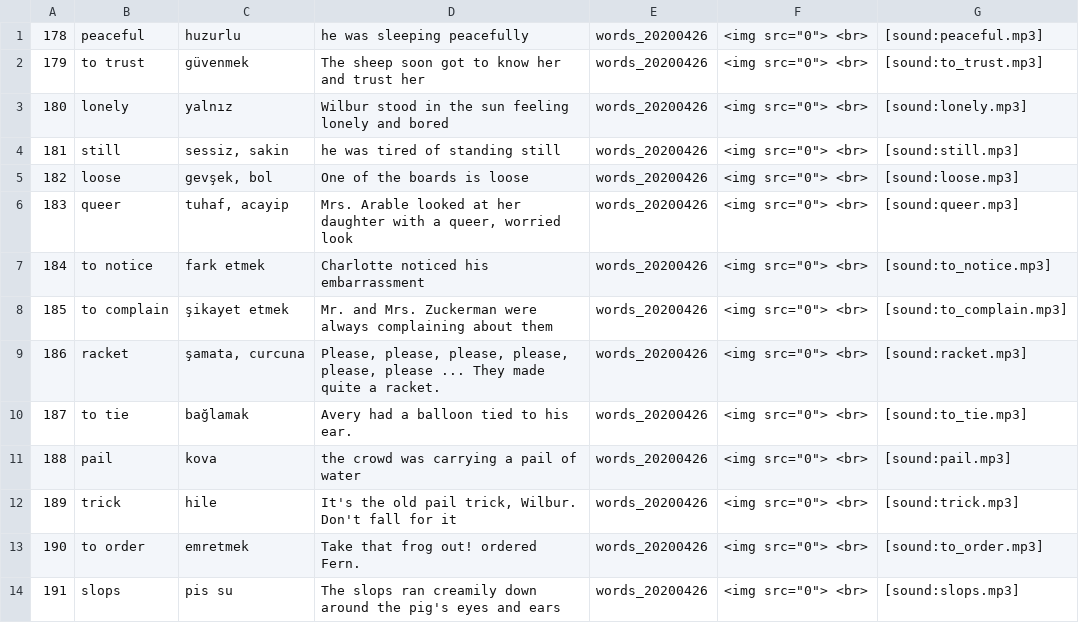
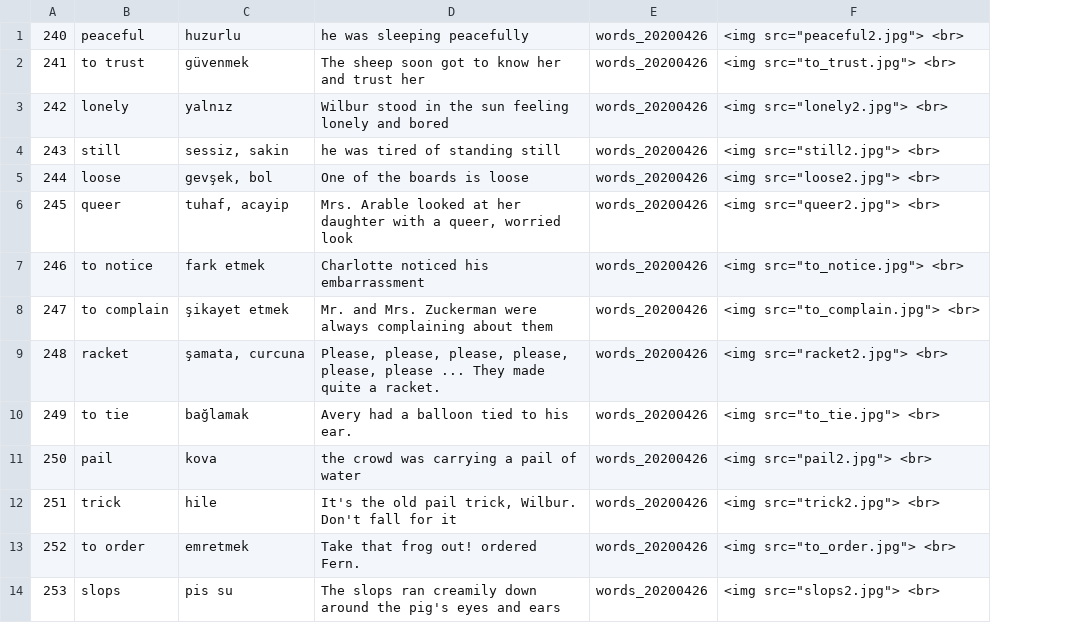
Before and after one commit to mertnuhoglu/anki_english, a TSV file: decks/anki_words_20200426.tsv, drawn as a sheet; only a part is shown; removed rows and columns are numbered as before the commit, all else as after; the diff names each change by its address in the sheet, - before the commit and + after, or states it on an @@ line.

Commit message:
new words 20200511

```diff
--- a/decks/anki_words_20200426.tsv
+++ b/decks/anki_words_20200426.tsv
-column A, rows 1-14: 178 | 179 | 180 | 181 | 182 | 183 | 184 | 185 | 186 | 187 | 188 | 189 | 190 | 191
+column A, rows 1-14: 240 | 241 | 242 | 243 | 244 | 245 | 246 | 247 | 248 | 249 | 250 | 251 | 252 | 253
-column F, rows 1-14: all <img src="0"> <br>
-column G, rows 1-14: [sound:peaceful.mp3] | [sound:to_trust.mp3] | [sound:lonely.mp3] | [sound:still.mp3] | [sound:loose.mp3] | [sound:queer.mp3] | [sound:to_notice.mp3] | [sound:to_complain.mp3] | [sound:racket.mp3] | [sound:to_tie.mp3] | [sound:pail.mp3] | [sound:trick.mp3] | [sound:to_order.mp3] | [sound:slops.mp3]
+column F, rows 1-14: <img src="peaceful2.jpg"> <br> | <img src="to_trust.jpg"> <br> | <img src="lonely2.jpg"> <br> | <img src="still2.jpg"> <br> | <img src="loose2.jpg"> <br> | <img src="queer2.jpg"> <br> | <img src="to_notice.jpg"> <br> | <img src="to_complain.jpg"> <br> | <img src="racket2.jpg"> <br> | <img src="to_tie.jpg"> <br> | <img src="pail2.jpg"> <br> | <img src="trick2.jpg"> <br> | <img src="to_order.jpg"> <br> | <img src="slops2.jpg"> <br>
```
Also changed, not shown: decks/words_20200426.tsv, 44 other files.
